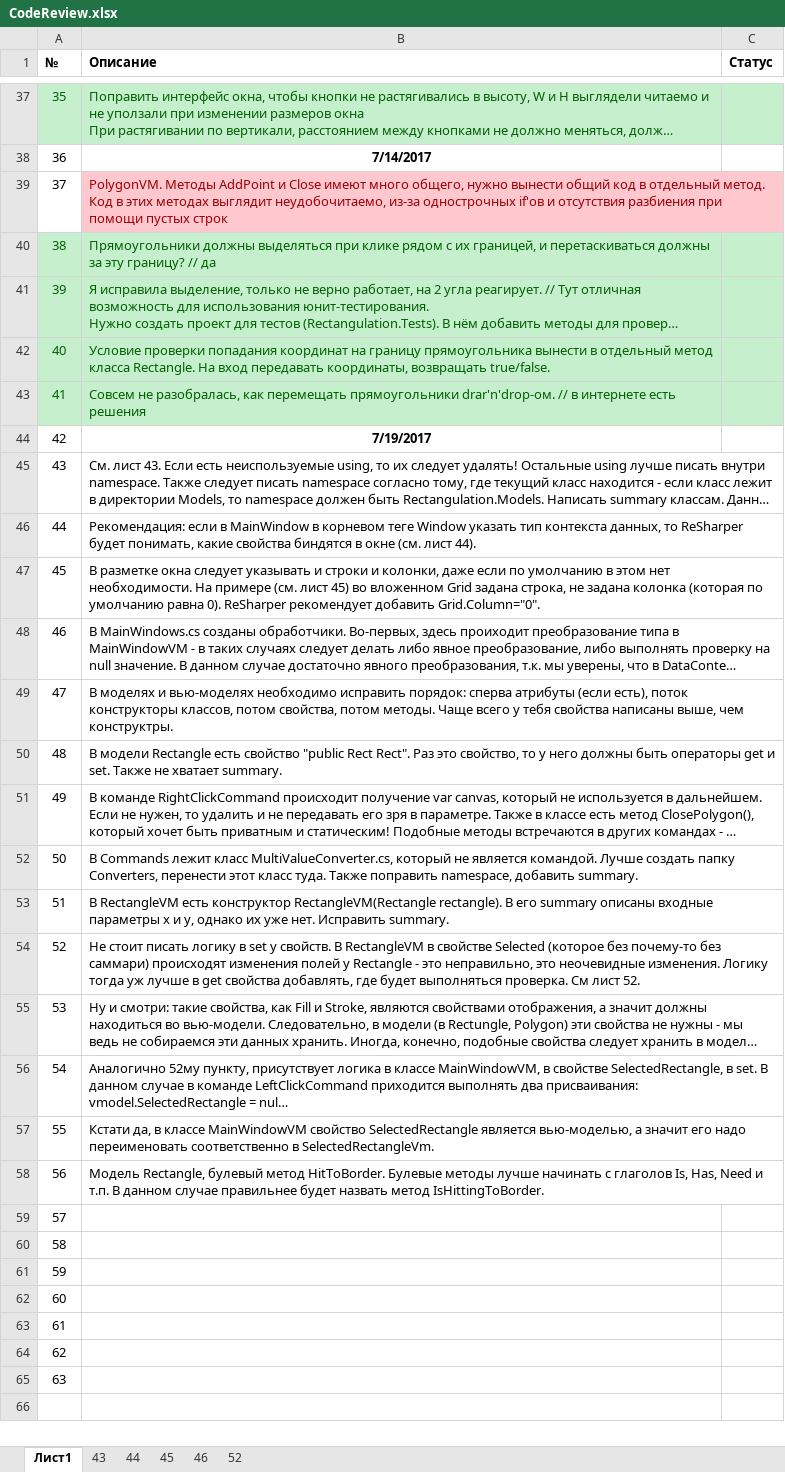
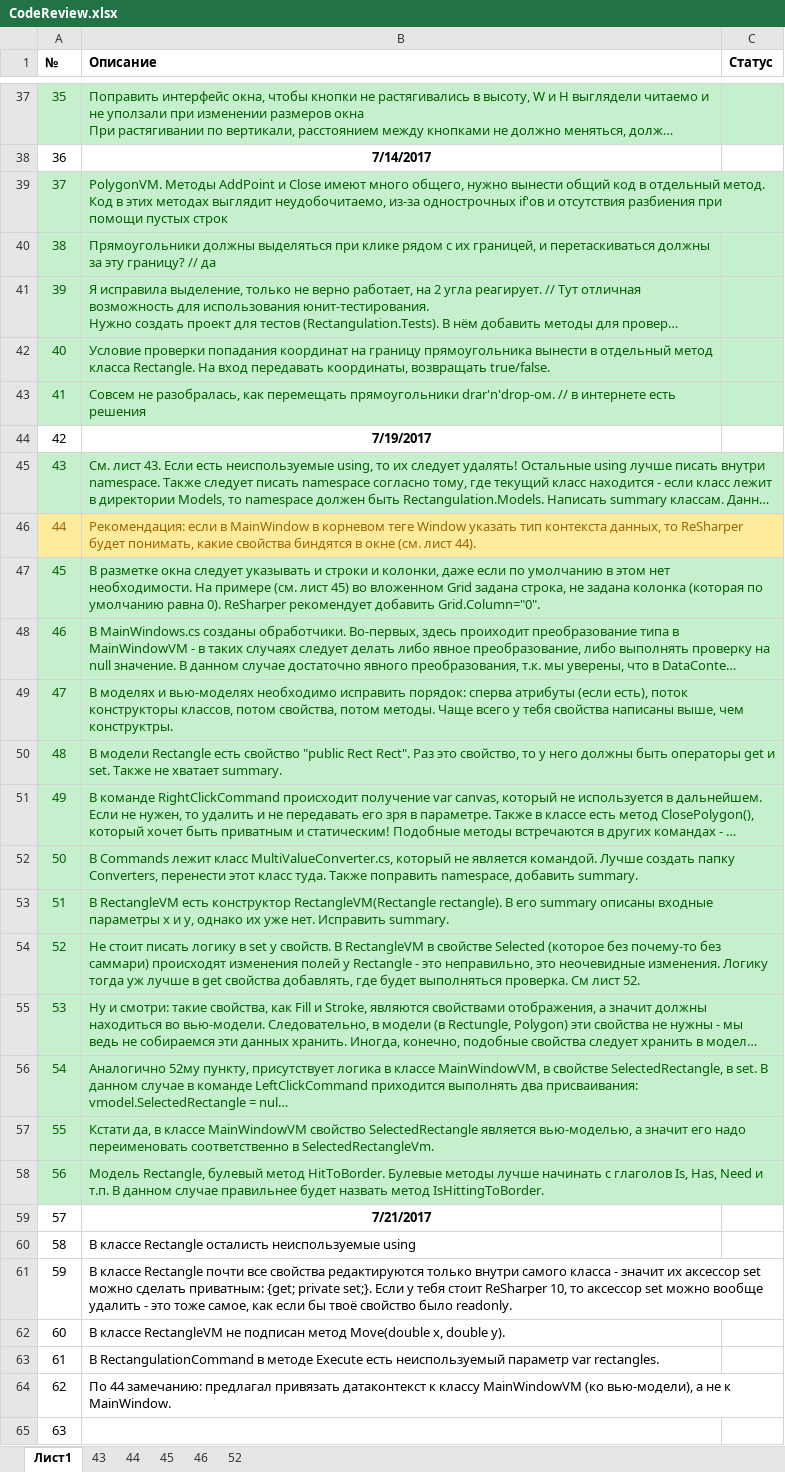
Before and after one commit to Mentall/Rectangles, an Excel workbook: CodeReview.xlsx, sheet Лист1, drawn as a sheet; only a part is shown, gaps mark what is left out; long unchanged cells end in …; values as stored, in another font and other column widths than the file's, no borders; the diff names each change by its address in the sheet, - before the commit and + after, or states it on an @@ line.

Commit message:
Кодревью 9.

```diff
--- a/CodeReview.xlsx (sheet Лист1)
+++ b/CodeReview.xlsx (sheet Лист1)
@@ A39 fill: none → #C6EFCE, text colour: black → #006100 @@
@@ B39 fill: #FFC7CE → #C6EFCE, text colour: #9C0006 → #006100 @@
@@ A45:B45 fill: none → #C6EFCE, text colour: black → #006100 @@
@@ A46:B46 fill: none → #FFEB9C, text colour: black → #9C6500 @@
@@ A47:B58 fill: none → #C6EFCE, text colour: black → #006100 @@
-B59 (Описание): (empty)
+B59 (Описание): 7/21/2017
-B60 (Описание): (empty)
+B60 (Описание): В классе Rectangle осталисть неиспользуемые using
-B61 (Описание): (empty)
+B61 (Описание): В классе Rectangle почти все свойства редактируются только внутри самого класса - значит их аксессор set можно сделать приватным: {get; private set;}. Если у тебя стоит ReSharper 10, то аксессор set можно вообще удалить - это тоже самое, как если бы твоё свойство было readonly.
-B62 (Описание): (empty)
+B62 (Описание): В классе RectangleVM не подписан метод Move(double x, double y).
-B63 (Описание): (empty)
+B63 (Описание): В RectangulationCommand в методе Execute есть неиспользуемый параметр var rectangles.
-B64 (Описание): (empty)
+B64 (Описание): По 44 замечанию: предлагал привязать датаконтекст к классу MainWindowVM (ко вью-модели), а не к MainWindow.
```
